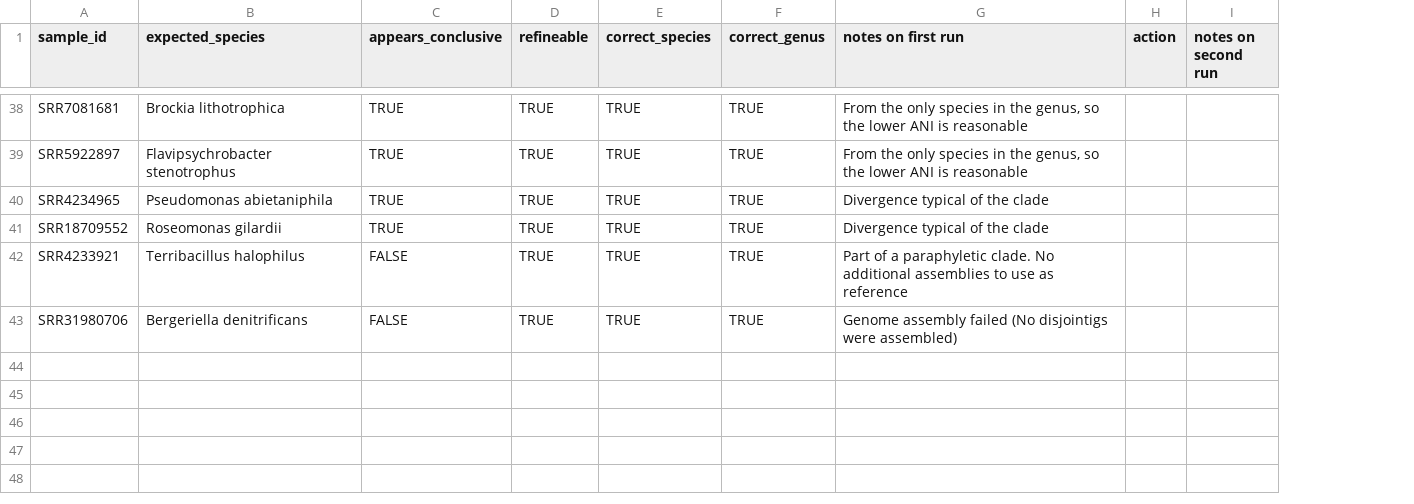
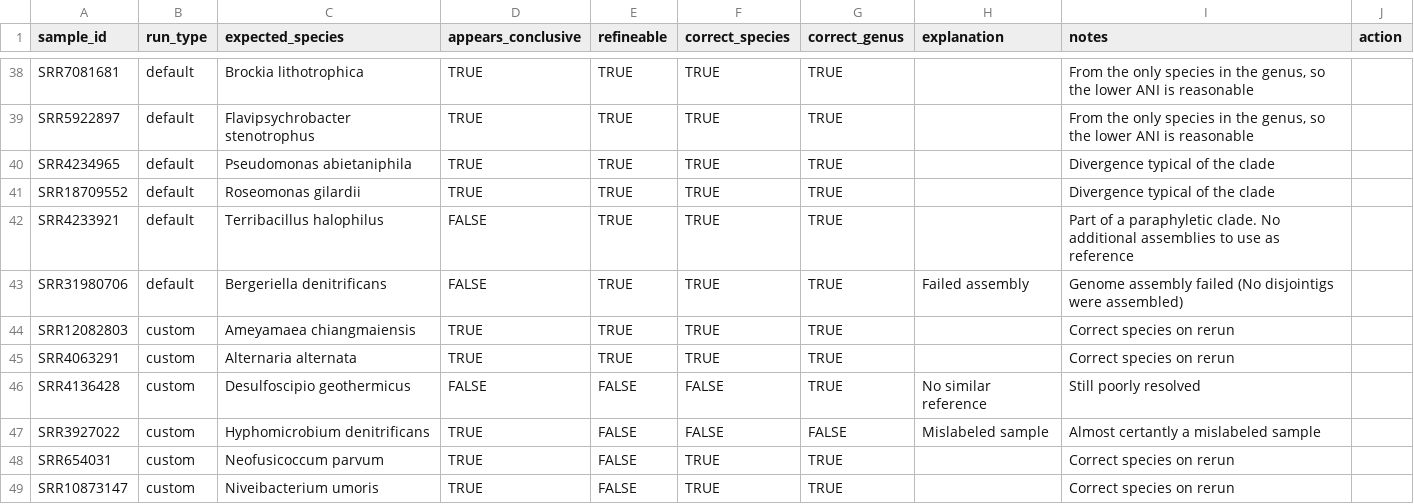
Before and after one commit to grunwaldlab/pathogensurveillance_publications, a TSV file: publication/analyses/identification_validation/human_evaluation.tsv, drawn as a sheet; only a part is shown, gaps mark what is left out; removed rows and columns are numbered as before the commit, all else as after; the diff covers the shown part only; the diff names each change by its address in the sheet, - before the commit and + after, or states it on an @@ line.

```diff
--- a/publication/analyses/identification_validation/human_evaluation.tsv
+++ b/publication/analyses/identification_validation/human_evaluation.tsv
+column B (run_type), rows 38-43: all default
+column H (explanation), row 43: Failed assembly
-column I (notes on second run), empty
-I1: notes on first run
+I1: notes
+row 44: SRR12082803 | custom | Ameyamaea chiangmaiensis | TRUE | TRUE | TRUE | TRUE |  | Correct species on rerun
+row 45: SRR4063291 | custom | Alternaria alternata | TRUE | TRUE | TRUE | TRUE |  | Correct species on rerun
+row 46: SRR4136428 | custom | Desulfoscipio geothermicus | FALSE | FALSE | FALSE | TRUE | No similar reference | Still poorly resolved
+row 47: SRR3927022 | custom | Hyphomicrobium denitrificans | TRUE | FALSE | FALSE | FALSE | Mislabeled sample | Almost certantly a mislabeled sample
+row 48: SRR654031 | custom | Neofusicoccum parvum | TRUE | FALSE | TRUE | TRUE |  | Correct species on rerun
+row 49: SRR10873147 | custom | Niveibacterium umoris | TRUE | FALSE | TRUE | TRUE |  | Correct species on rerun
```
Also changed, not shown: 6 added rows and 15 edited cells elsewhere in this file, 1 other file.
